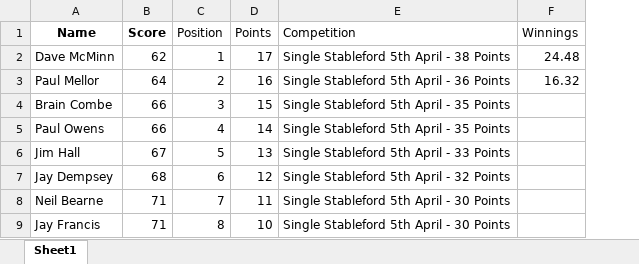
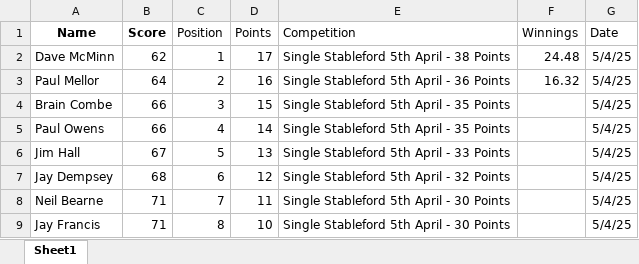
Before and after one commit to CMPtechnik/TheLeague, an Excel workbook: data/leaguedata.xlsx, sheet Sheet1, drawn as a sheet; only a part is shown; values as stored, in another font and other column widths than the file's, no borders; the diff names each change by its address in the sheet, - before the commit and + after, or states it on an @@ line.

Commit message:
Update leaguedata.xlsx

```diff
--- a/data/leaguedata.xlsx (sheet Sheet1)
+++ b/data/leaguedata.xlsx (sheet Sheet1)
+column G (Date), rows 2-9: all 5/4/25
```
